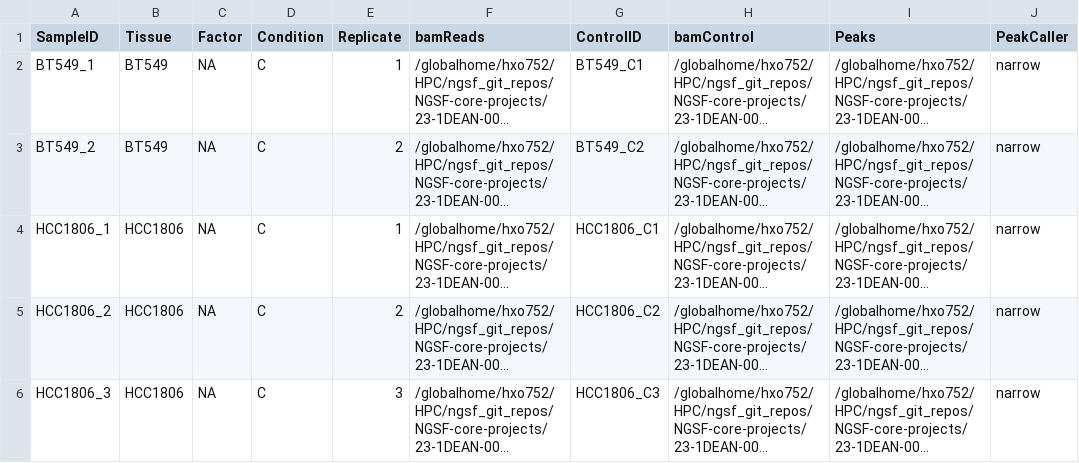
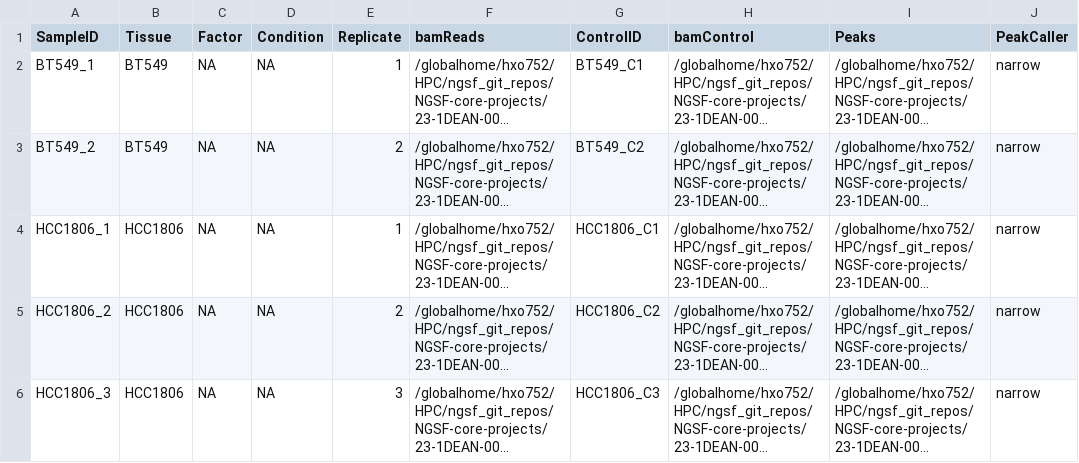
Before and after one commit to shhayat/NGSF-core-projects, a CSV file: 23-1DEAN-001/sampleSheet_for_ChIPQC_v1.csv, drawn as a sheet; long unchanged cells end in …; the diff names each change by its address in the sheet, - before the commit and + after, or states it on an @@ line.

Commit message:
Update sampleSheet_for_ChIPQC_v1.csv

```diff
--- a/23-1DEAN-001/sampleSheet_for_ChIPQC_v1.csv
+++ b/23-1DEAN-001/sampleSheet_for_ChIPQC_v1.csv
-D2:D6 (Condition): C
+D2:D6 (Condition): NA
```
